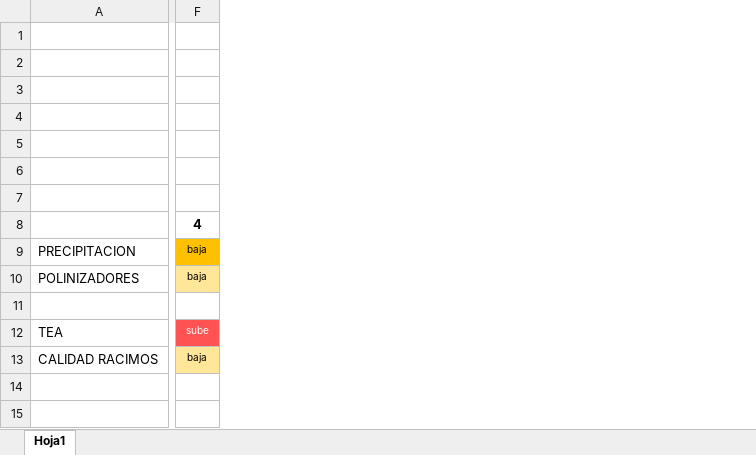
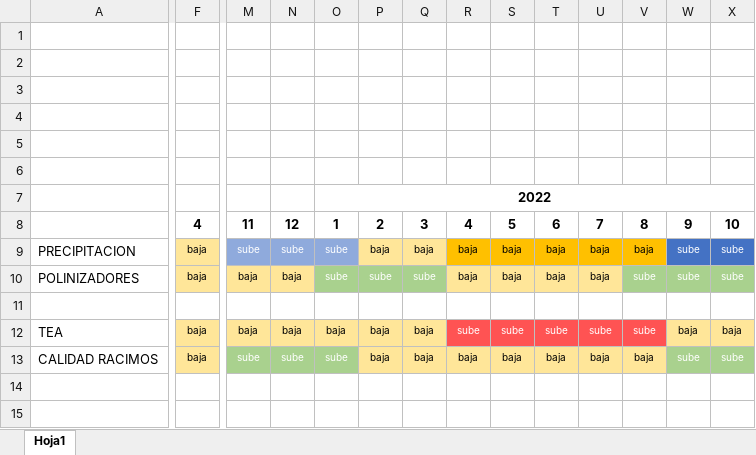
Before and after one commit to cesarqb/PROYECTO_01_analitica_descriptiva_TEA, an Excel workbook: Libro1_relacion_precipitacion_tea_polinizadores.xlsx, sheet Hoja1, drawn as a sheet; only a part is shown, gaps mark what is left out; values as stored, in another font and other column widths than the file's, no borders; the diff covers the shown part only; the diff names each change by its address in the sheet, - before the commit and + after, or states it on an @@ line.

```diff
--- a/Libro1_relacion_precipitacion_tea_polinizadores.xlsx (sheet Hoja1)
+++ b/Libro1_relacion_precipitacion_tea_polinizadores.xlsx (sheet Hoja1)
+column M, rows 8-13: 11 | sube | baja |  | baja | sube
+column N, rows 8-13: 12 | sube | baja |  | baja | sube
+column O, rows 7-13: 2022 | 1 | sube | sube |  | baja | sube
+column P, rows 8-13: 2 | baja | sube |  | baja | baja
+column Q, rows 8-13: 3 | baja | sube |  | baja | baja
+column R, rows 8-13: 4 | baja | baja |  | sube | baja
+column S, rows 8-13: 5 | baja | baja |  | sube | baja
+column T, rows 8-13: 6 | baja | baja |  | sube | baja
+column U, rows 8-13: 7 | baja | baja |  | sube | baja
+column V, rows 8-13: 8 | baja | sube |  | sube | baja
+column W, rows 8-13: 9 | sube | sube |  | baja | sube
+column X, rows 8-13: 10 | sube | sube |  | baja | sube
-F9 fill: #FFC000
+F9 fill: #FFE699
-F12: sube
+F12: baja
@@ F12 fill: #FF5353 → #FFE699, text colour: #FFFFFF → black @@
```
Also changed, not shown: 5 edited cells, cell formats and merged cells elsewhere in this sheet, data/processed/__bbdd_revision__.xlsx, 1 other file.
